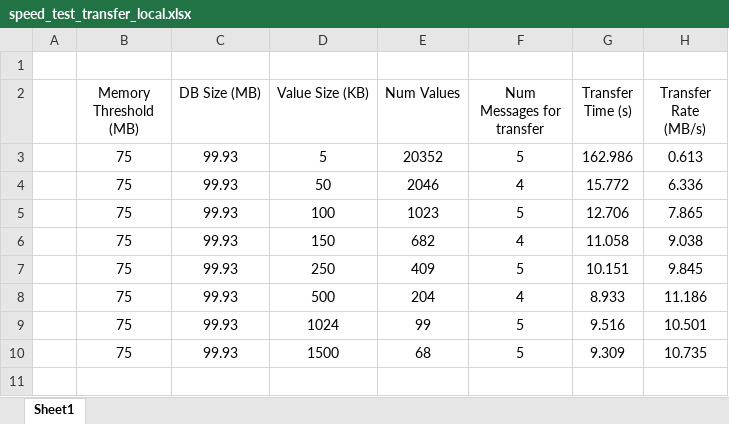
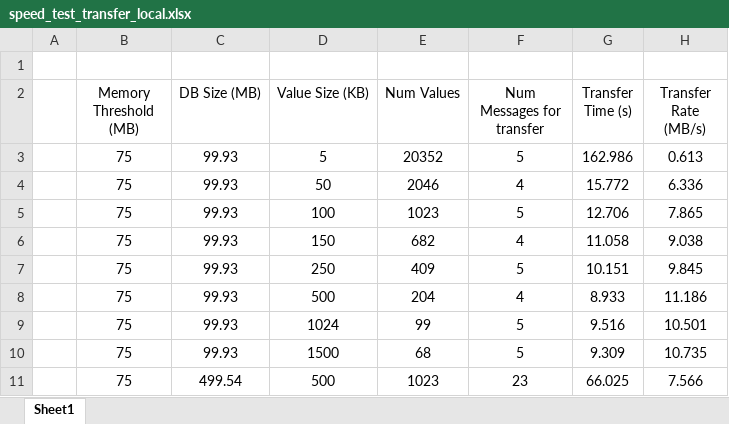
Before and after one commit to pranjalv123/mexos, an Excel workbook: writeup/speed_test_transfer_local.xlsx, sheet Sheet1, drawn as a sheet; values as stored, in another font and other column widths than the file's, no borders; charts and pictures not drawn; the diff names each change by its address in the sheet, - before the commit and + after, or states it on an @@ line.

Commit message:
Performed 500MB transfer test (local)

```diff
--- a/writeup/speed_test_transfer_local.xlsx (sheet Sheet1)
+++ b/writeup/speed_test_transfer_local.xlsx (sheet Sheet1)
+row 11:  | 75 | 499.54 | 500 | 1023 | 23 | 66.025 | 7.566
```
Also changed, not shown: charts or pictures, 1 other file.
